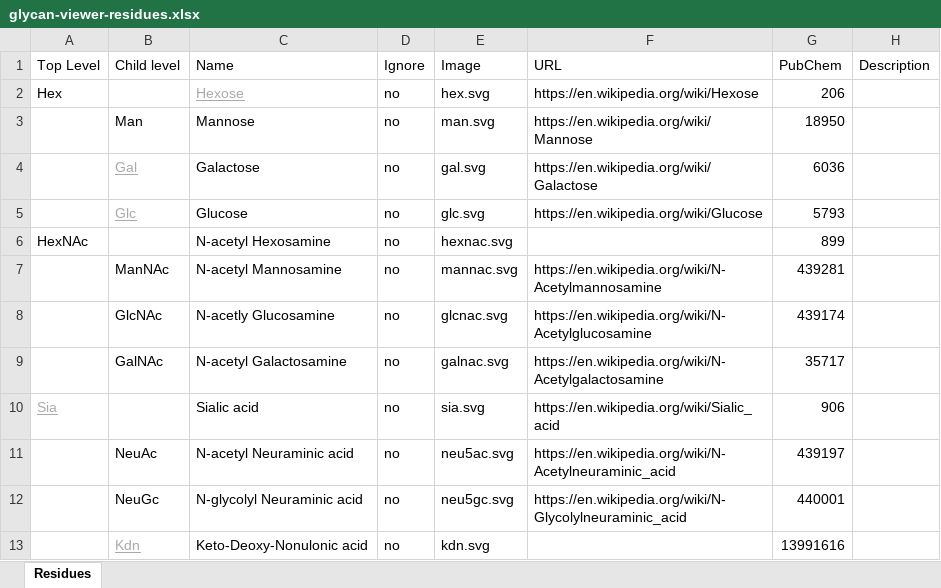
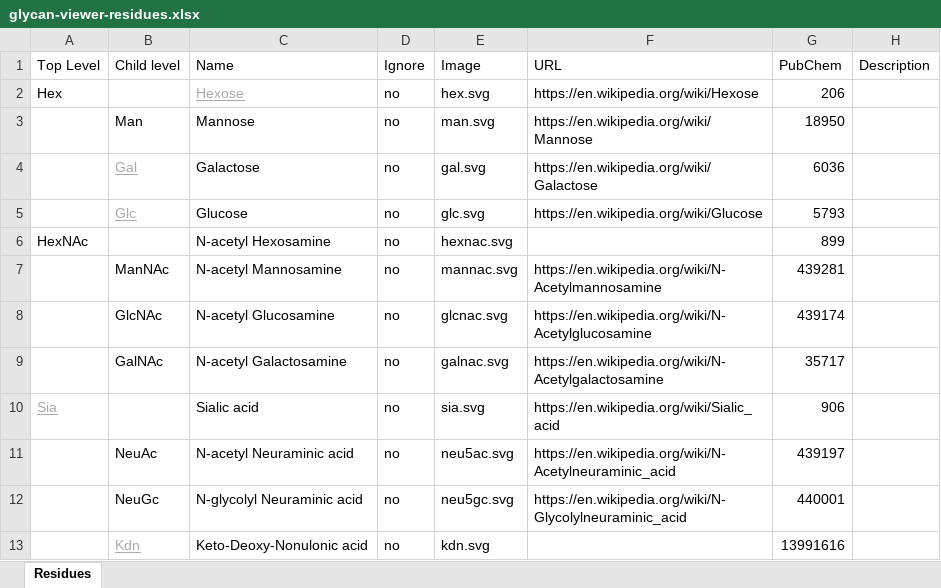
Before and after one commit to glygener/glycan.viewer.json.converter, an Excel workbook: data/glycan-viewer-residues.xlsx, sheet Residues, drawn as a sheet; only a part is shown; values as stored, in another font and other column widths than the file's, no borders; the diff names each change by its address in the sheet, - before the commit and + after, or states it on an @@ line.

Commit message:
Fix spelling error in N-acetyl Glycosamine

```diff
--- a/data/glycan-viewer-residues.xlsx (sheet Residues)
+++ b/data/glycan-viewer-residues.xlsx (sheet Residues)
-C8 (Name): N-acetly Glucosamine
+C8 (Name): N-acetyl Glucosamine
```
